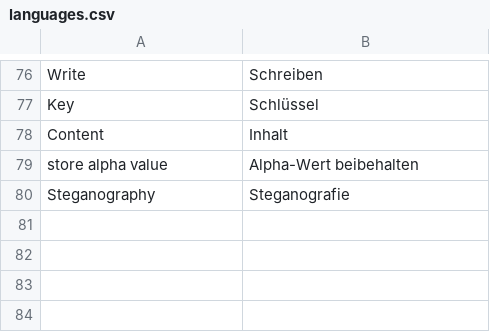
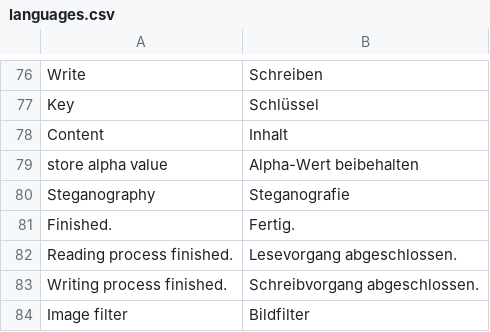
Before and after one commit to troonie/troonie, a CSV file: Picturez_Lib/languages.csv, drawn as a sheet; only a part is shown, gaps mark what is left out; the diff names each change by its address in the sheet, - before the commit and + after, or states it on an @@ line.

```diff
--- a/Picturez_Lib/languages.csv
+++ b/Picturez_Lib/languages.csv
+row 81: Finished. | Fertig.
+row 82: Reading process finished. | Lesevorgang abgeschlossen.
+row 83: Writing process finished. | Schreibvorgang abgeschlossen.
+row 84: Image filter | Bildfilter
```
Also changed, not shown: 33 other files.
